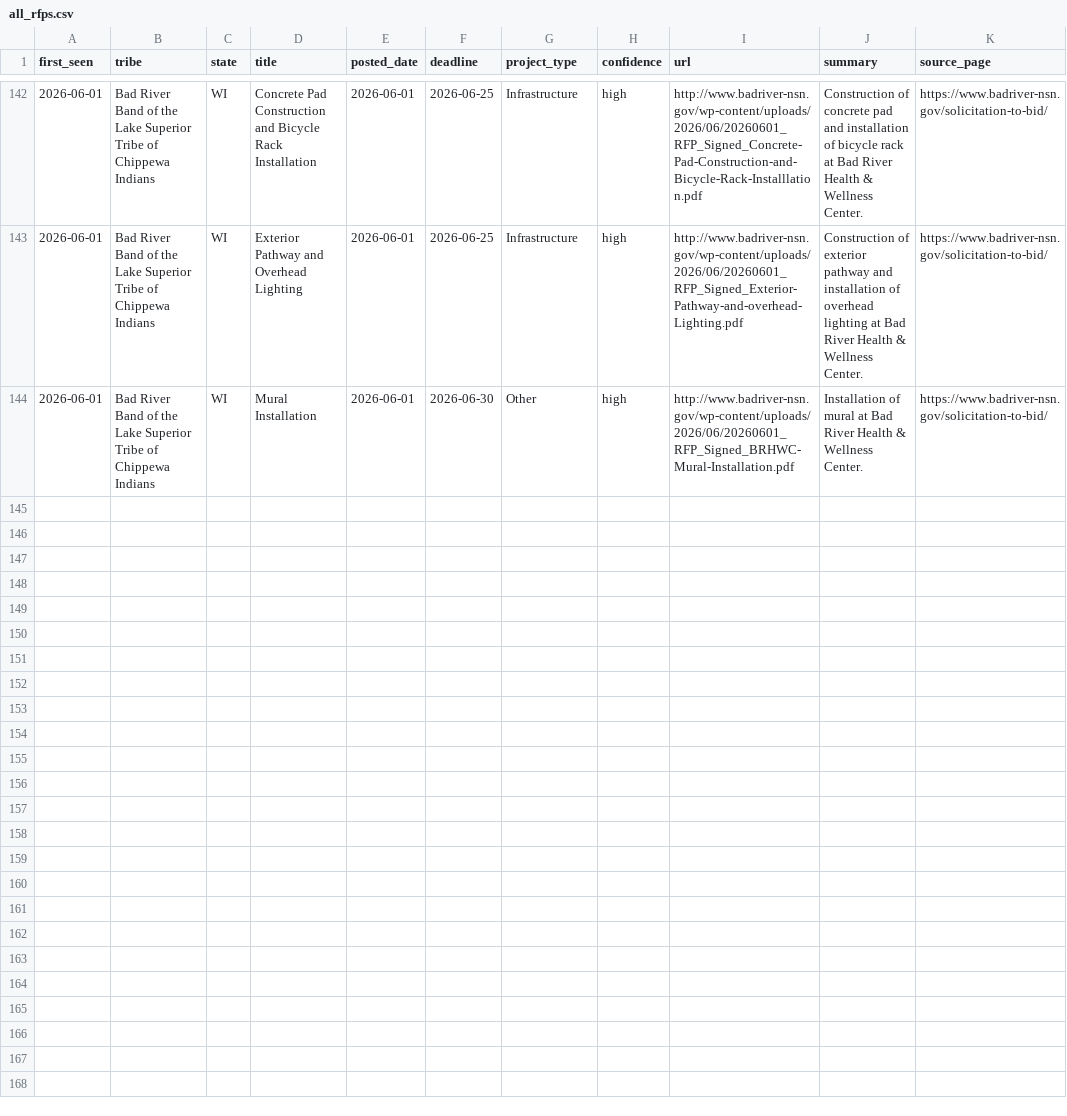
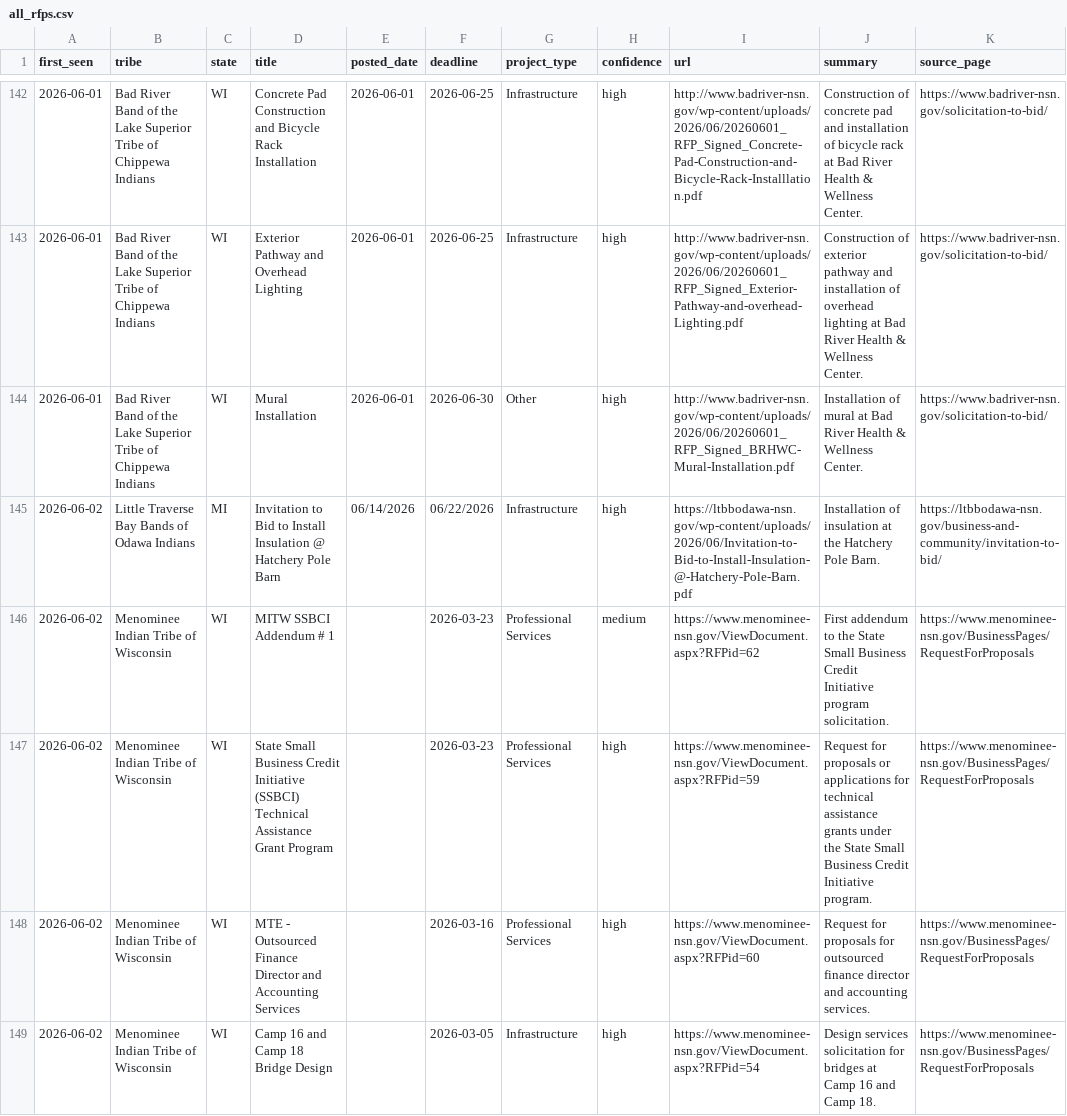
Before and after one commit to revelinvestments/tribal-rfp-scraper, a CSV file: data/all_rfps.csv, drawn as a sheet; only a part is shown, gaps mark what is left out; the diff names each change by its address in the sheet, - before the commit and + after, or states it on an @@ line.

```diff
--- a/data/all_rfps.csv
+++ b/data/all_rfps.csv
+row 145: 2026-06-02 | Little Traverse Bay Bands of Odawa Indians | MI | Invitation to Bid to Install Insulation @ Hatchery Pole Barn | 06/14/2026 | 06/22/2026 | Infrastructure | high | https://ltbbodawa-nsn.gov/wp-content/uploads/2026/06/Invitation-to-Bid-to-Install-Insulation-@-Hatchery-Pole-Barn.pdf | Installation of insulation at the Hatchery Pole Barn. | https://ltbbodawa-nsn.gov/business-and-community/invitation-to-bid/
+row 146: 2026-06-02 | Menominee Indian Tribe of Wisconsin | WI | MITW SSBCI Addendum # 1 |  | 2026-03-23 | Professional Services | medium | https://www.menominee-nsn.gov/ViewDocument.aspx?RFPid=62 | First addendum to the State Small Business Credit Initiative program solicitation. | https://www.menominee-nsn.gov/BusinessPages/RequestForProposals
+row 147: 2026-06-02 | Menominee Indian Tribe of Wisconsin | WI | State Small Business Credit Initiative (SSBCI) Technical Assistance Grant Program |  | 2026-03-23 | Professional Services | high | https://www.menominee-nsn.gov/ViewDocument.aspx?RFPid=59 | Request for proposals or applications for technical assistance grants under the State Small Business Credit Initiative program. | https://www.menominee-nsn.gov/BusinessPages/RequestForProposals
+row 148: 2026-06-02 | Menominee Indian Tribe of Wisconsin | WI | MTE - Outsourced Finance Director and Accounting Services |  | 2026-03-16 | Professional Services | high | https://www.menominee-nsn.gov/ViewDocument.aspx?RFPid=60 | Request for proposals for outsourced finance director and accounting services. | https://www.menominee-nsn.gov/BusinessPages/RequestForProposals
+row 149: 2026-06-02 | Menominee Indian Tribe of Wisconsin | WI | Camp 16 and Camp 18 Bridge Design |  | 2026-03-05 | Infrastructure | high | https://www.menominee-nsn.gov/ViewDocument.aspx?RFPid=54 | Design services solicitation for bridges at Camp 16 and Camp 18. | https://www.menominee-nsn.gov/BusinessPages/RequestForProposals
```
Also changed, not shown: data/new_rfps.csv, 2 other files.
